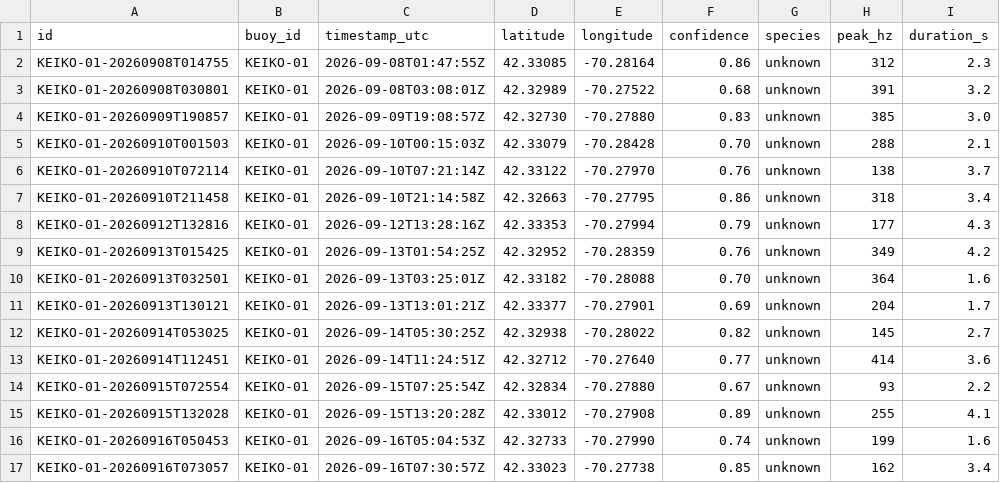
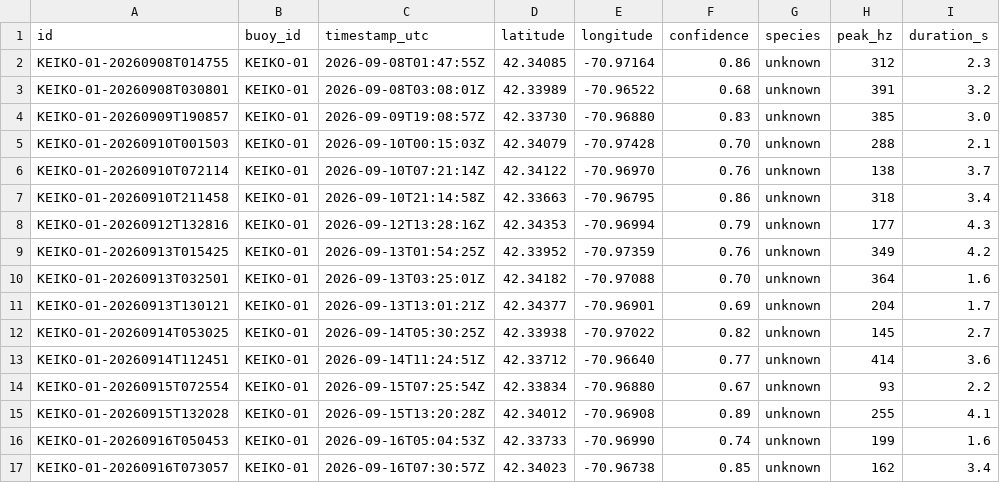
Before and after one commit to 2900xt/keiko-hackMIT, a CSV file: site/data/detections.csv, drawn as a sheet; only a part is shown; the diff covers the shown part only; the diff names each change by its address in the sheet, - before the commit and + after, or states it on an @@ line.

```diff
--- a/site/data/detections.csv
+++ b/site/data/detections.csv
-D2 (latitude): 42.33085
+D2 (latitude): 42.34085
-E2 (longitude): -70.28164
+E2 (longitude): -70.97164
-D3 (latitude): 42.32989
+D3 (latitude): 42.33989
-E3 (longitude): -70.27522
+E3 (longitude): -70.96522
-D4 (latitude): 42.32730
+D4 (latitude): 42.33730
-E4 (longitude): -70.27880
+E4 (longitude): -70.96880
-D5 (latitude): 42.33079
+D5 (latitude): 42.34079
-E5 (longitude): -70.28428
+E5 (longitude): -70.97428
-D6 (latitude): 42.33122
+D6 (latitude): 42.34122
-E6 (longitude): -70.27970
+E6 (longitude): -70.96970
-D7 (latitude): 42.32663
+D7 (latitude): 42.33663
-E7 (longitude): -70.27795
+E7 (longitude): -70.96795
-D8 (latitude): 42.33353
+D8 (latitude): 42.34353
-E8 (longitude): -70.27994
+E8 (longitude): -70.96994
-D9 (latitude): 42.32952
+D9 (latitude): 42.33952
-E9 (longitude): -70.28359
+E9 (longitude): -70.97359
-D10 (latitude): 42.33182
+D10 (latitude): 42.34182
-E10 (longitude): -70.28088
+E10 (longitude): -70.97088
-D11 (latitude): 42.33377
+D11 (latitude): 42.34377
-E11 (longitude): -70.27901
+E11 (longitude): -70.96901
-D12 (latitude): 42.32938
+D12 (latitude): 42.33938
-E12 (longitude): -70.28022
+E12 (longitude): -70.97022
-D13 (latitude): 42.32712
+D13 (latitude): 42.33712
-E13 (longitude): -70.27640
+E13 (longitude): -70.96640
-D14 (latitude): 42.32834
+D14 (latitude): 42.33834
-E14 (longitude): -70.27880
+E14 (longitude): -70.96880
-D15 (latitude): 42.33012
+D15 (latitude): 42.34012
-E15 (longitude): -70.27908
+E15 (longitude): -70.96908
-D16 (latitude): 42.32733
+D16 (latitude): 42.33733
-E16 (longitude): -70.27990
+E16 (longitude): -70.96990
-D17 (latitude): 42.33023
+D17 (latitude): 42.34023
-E17 (longitude): -70.27738
+E17 (longitude): -70.96738
```
Also changed, not shown: 16 edited cells elsewhere in this file, 15 other files.
